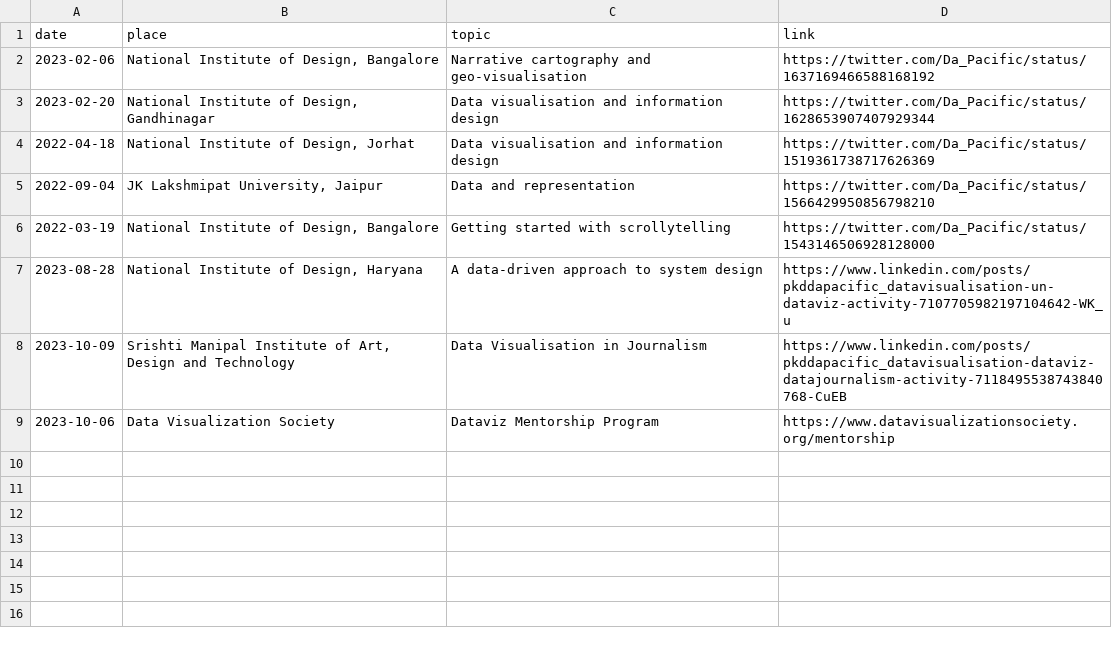
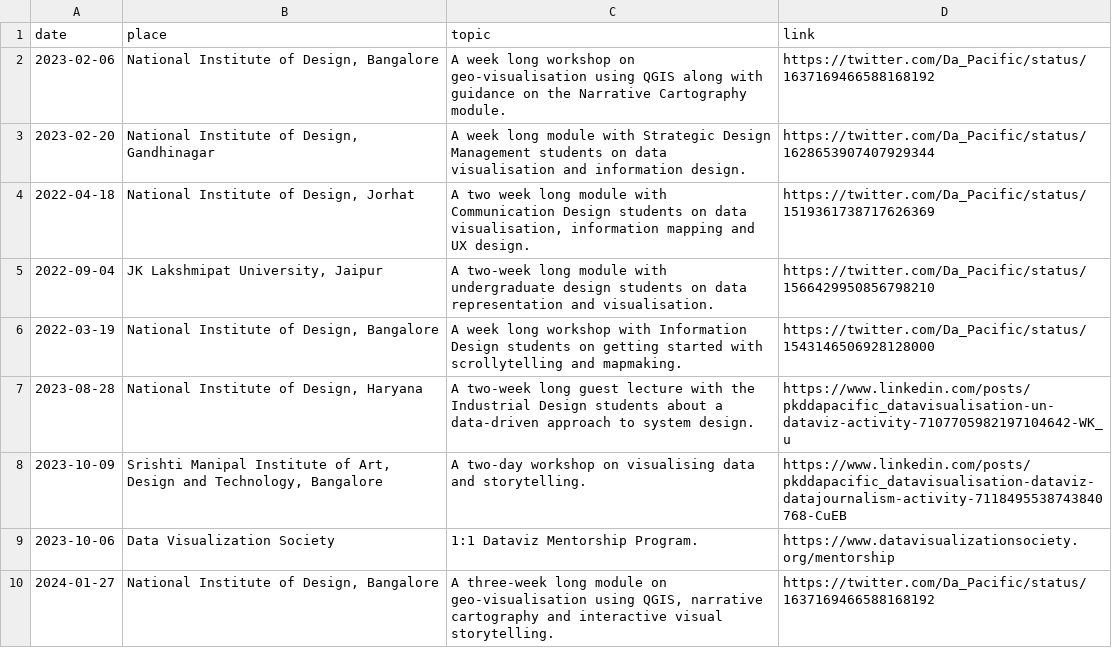
Before and after one commit to pkd2512/pkd2512.github.io, a CSV file: src/contents/data/teachings.csv, drawn as a sheet.

Commit message:
chore: Add mentions to community page and update lists

```diff
--- a/src/contents/data/teachings.csv
+++ b/src/contents/data/teachings.csv
@@ -1,9 +1,10 @@
 date,place,topic,link
-2023-02-06,"National Institute of Design, Bangalore",Narrative cartography and geo-visualisation,https://twitter.com/Da_Pacific/status/1637169466588168192
-2023-02-20,"National Institute of Design, Gandhinagar",Data visualisation and information design,https://twitter.com/Da_Pacific/status/1628653907407929344
-2022-04-18,"National Institute of Design, Jorhat",Data visualisation and information design,https://twitter.com/Da_Pacific/status/1519361738717626369
-2022-09-04,"JK Lakshmipat University, Jaipur",Data and representation,https://twitter.com/Da_Pacific/status/1566429950856798210
-2022-03-19,"National Institute of Design, Bangalore",Getting started with scrollytelling,https://twitter.com/Da_Pacific/status/1543146506928128000
-2023-08-28,"National Institute of Design, Haryana",A data-driven approach to system design,https://www.linkedin.com/posts/pkddapacific_datavisualisation-un-dataviz-activity-7107705982197104642-WK_u
-2023-10-09,"Srishti Manipal Institute of Art, Design and Technology",Data Visualisation in Journalism,https://www.linkedin.com/posts/pkddapacific_datavisualisation-dataviz-datajournalism-activity-7118495538743840768-CuEB
-2023-10-06,Data Visualization Society,Dataviz Mentorship Program,https://www.datavisualizationsociety.org/mentorship
+2023-02-06,"National Institute of Design, Bangalore",A week long workshop on geo-visualisation using QGIS along with guidance on the Narrative Cartography module.,https://twitter.com/Da_Pacific/status/1637169466588168192
+2023-02-20,"National Institute of Design, Gandhinagar",A week long module with Strategic Design Management students on data visualisation and information design.,https://twitter.com/Da_Pacific/status/1628653907407929344
+2022-04-18,"National Institute of Design, Jorhat","A two week long module with Communication Design students on data visualisation, information mapping and UX design.",https://twitter.com/Da_Pacific/status/1519361738717626369
+2022-09-04,"JK Lakshmipat University, Jaipur",A two-week long module with undergraduate design students on  data representation and visualisation.,https://twitter.com/Da_Pacific/status/1566429950856798210
+2022-03-19,"National Institute of Design, Bangalore",A week long workshop with Information Design students on getting started with scrollytelling and mapmaking.,https://twitter.com/Da_Pacific/status/1543146506928128000
+2023-08-28,"National Institute of Design, Haryana",A two-week long guest lecture with the Industrial Design students about a data-driven approach to system design.,https://www.linkedin.com/posts/pkddapacific_datavisualisation-un-dataviz-activity-7107705982197104642-WK_u
+2023-10-09,"Srishti Manipal Institute of Art, Design and Technology, Bangalore",A two-day workshop on visualising data and storytelling.,https://www.linkedin.com/posts/pkddapacific_datavisualisation-dataviz-datajournalism-activity-7118495538743840768-CuEB
+2023-10-06,Data Visualization Society,1:1 Dataviz Mentorship Program.,https://www.datavisualizationsociety.org/mentorship
+2024-01-27,"National Institute of Design, Bangalore","A three-week long module on geo-visualisation using QGIS, narrative cartography and interactive visual storytelling.",https://twitter.com/Da_Pacific/status/1637169466588168192
```
Also changed, not shown: src/contents/data/resources.csv, src/contents/data/talks.csv, 3 other files.
